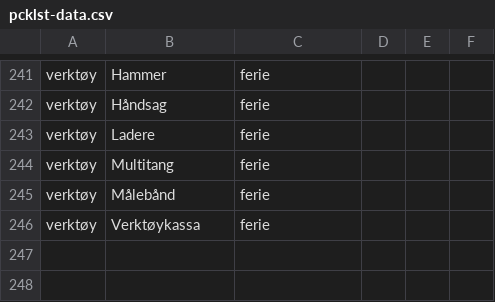
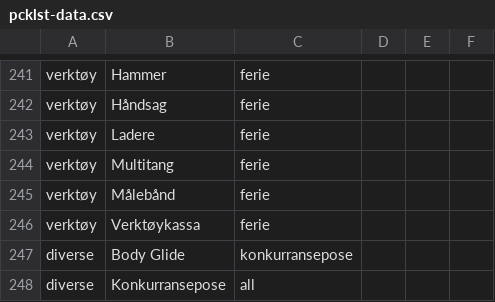
Before and after one commit to erlendleganger/pcklst, a CSV file: src/pcklst-data.csv, drawn as a sheet; only a part is shown, gaps mark what is left out.

Commit message:
Experiements with category lists

```diff
--- a/src/pcklst-data.csv
+++ b/src/pcklst-data.csv
@@ -246 +246,3 @@ verktøy;Målebånd;ferie;
 verktøy;Verktøykassa;ferie;
+diverse;Body Glide;konkurransepose
+diverse;Konkurransepose;all
```
Also changed, not shown: 13 other files.
